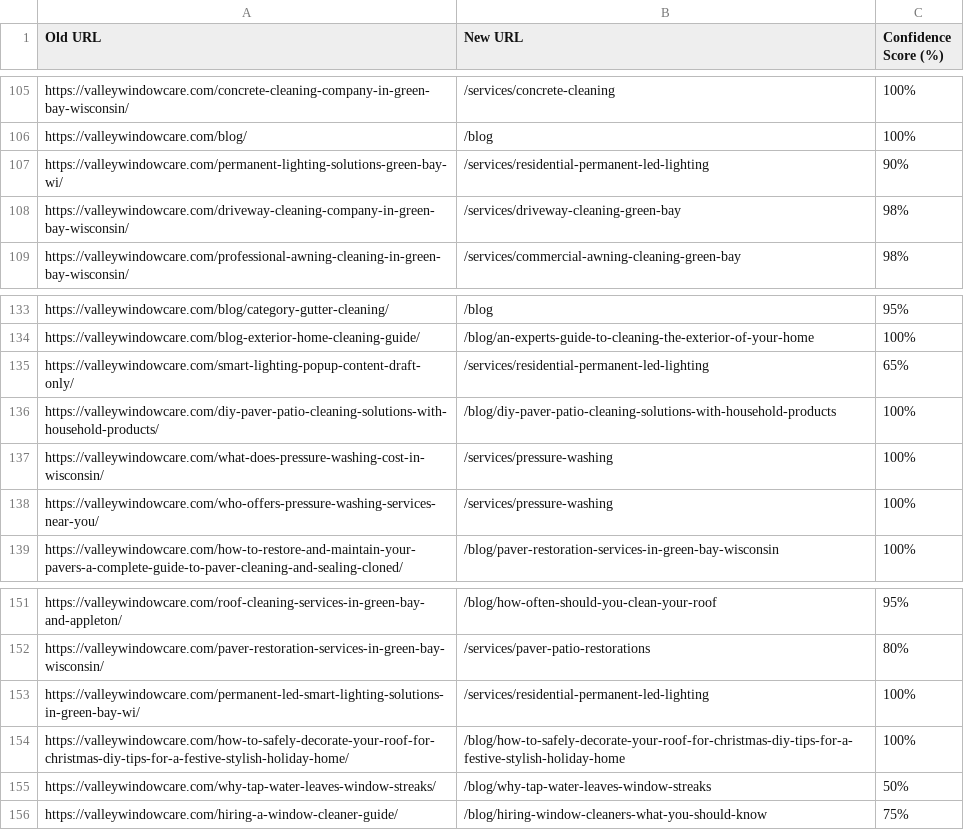
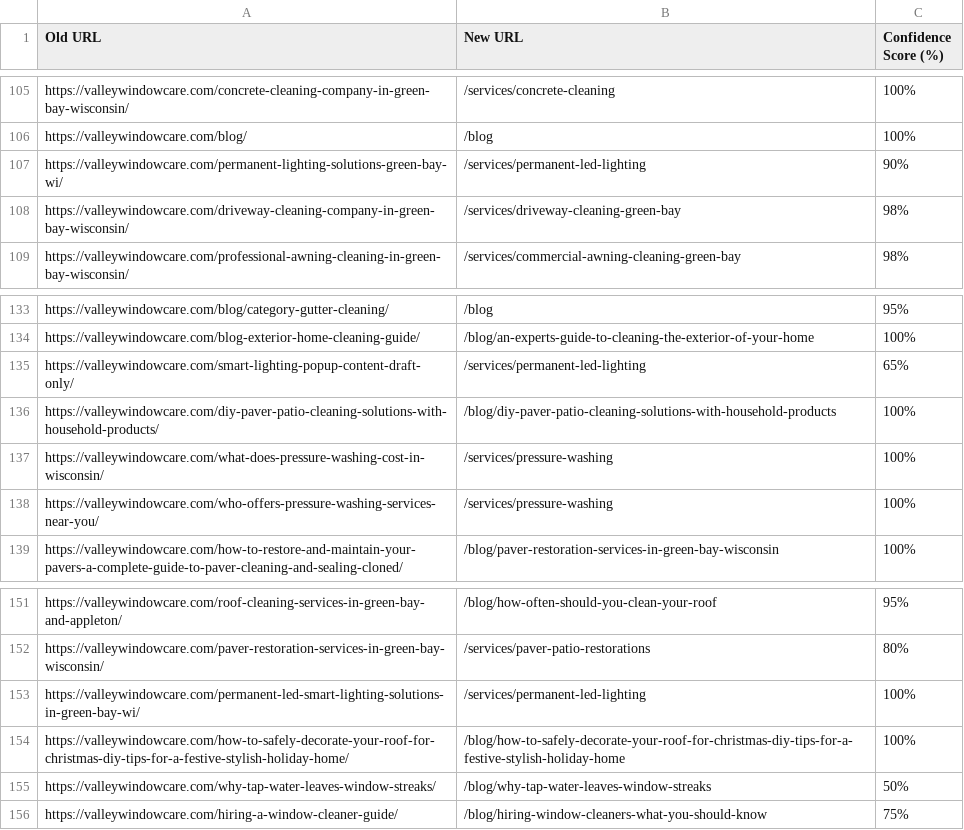
Before and after one commit to valleywindowcare/valleywindowcare-app, a CSV file: redirect_map_v3.csv, drawn as a sheet; only a part is shown, gaps mark what is left out.

Commit message:
feat(seo): consolidate permanent led lighting canonical redirects and internal links

```diff
--- a/redirect_map_v3.csv
+++ b/redirect_map_v3.csv
@@ -106,3 +106,3 @@ https://valleywindowcare.com/concrete-cleaning-company-in-green-bay-wisconsin/,/
 https://valleywindowcare.com/blog/,/blog,100%
-https://valleywindowcare.com/permanent-lighting-solutions-green-bay-wi/,/services/residential-permanent-led-lighting,90%
+https://valleywindowcare.com/permanent-lighting-solutions-green-bay-wi/,/services/permanent-led-lighting,90%
 https://valleywindowcare.com/driveway-cleaning-company-in-green-bay-wisconsin/,/services/driveway-cleaning-green-bay,98%
@@ -134,3 +134,3 @@ https://valleywindowcare.com/blog/category-gutter-cleaning/,/blog,95%
 https://valleywindowcare.com/blog-exterior-home-cleaning-guide/,/blog/an-experts-guide-to-cleaning-the-exterior-of-your-home,100%
-https://valleywindowcare.com/smart-lighting-popup-content-draft-only/,/services/residential-permanent-led-lighting,65%
+https://valleywindowcare.com/smart-lighting-popup-content-draft-only/,/services/permanent-led-lighting,65%
 https://valleywindowcare.com/diy-paver-patio-cleaning-solutions-with-household-products/,/blog/diy-paver-patio-cleaning-solutions-with-household-products,100%
@@ -152,3 +152,3 @@ https://valleywindowcare.com/roof-cleaning-services-in-green-bay-and-appleton/,/
 https://valleywindowcare.com/paver-restoration-services-in-green-bay-wisconsin/,/services/paver-patio-restorations,80%
-https://valleywindowcare.com/permanent-led-smart-lighting-solutions-in-green-bay-wi/,/services/residential-permanent-led-lighting,100%
+https://valleywindowcare.com/permanent-led-smart-lighting-solutions-in-green-bay-wi/,/services/permanent-led-lighting,100%
 https://valleywindowcare.com/how-to-safely-decorate-your-roof-for-christmas-diy-tips-for-a-festive-stylish-holiday-home/,/blog/how-to-safely-decorate-your-roof-for-christmas-diy-tips-for-a-festive-stylish-holiday-home,100%
```
Also changed, not shown: 4 other files.
